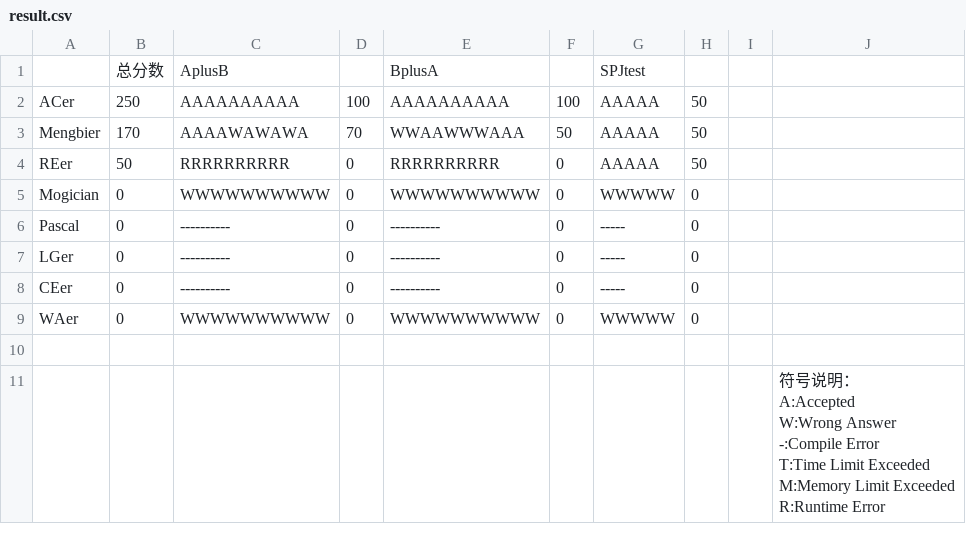
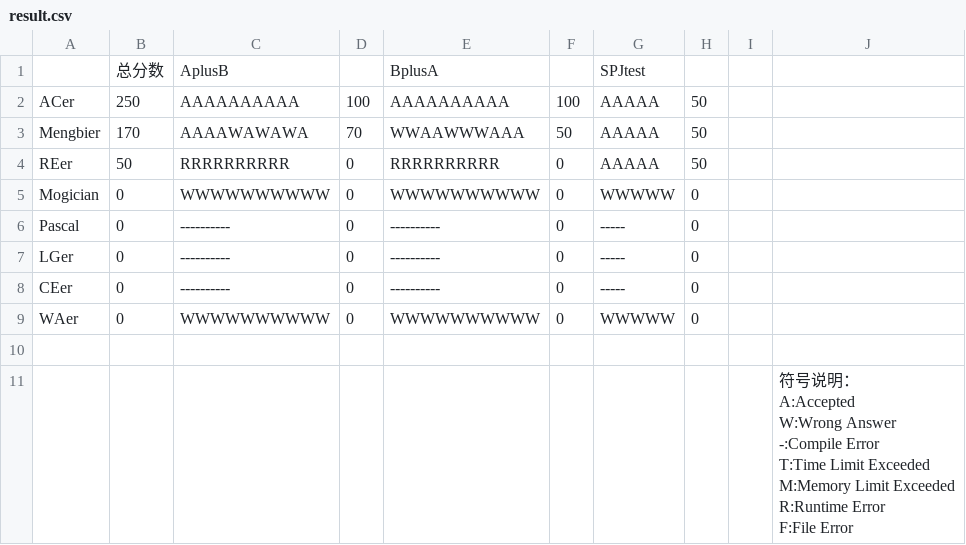
Before and after one commit to CDFLS/Judge, a CSV file: example/result.csv, drawn as a sheet.

```diff
--- a/example/result.csv
+++ b/example/result.csv
@@ -10,9 +10,10 @@
 ,
-,,,,,,,,,"符号说明：
-A:Accepted
-W:Wrong Answer
--:Compile Error
-T:Time Limit Exceeded
-M:Memory Limit Exceeded
-R:Runtime Error
-",
+,,,,,,,,,"符号说明：
+A:Accepted
+W:Wrong Answer
+-:Compile Error
+T:Time Limit Exceeded
+M:Memory Limit Exceeded
+R:Runtime Error
+F:File Error
+",
```
Also changed, not shown: 3 other files.
